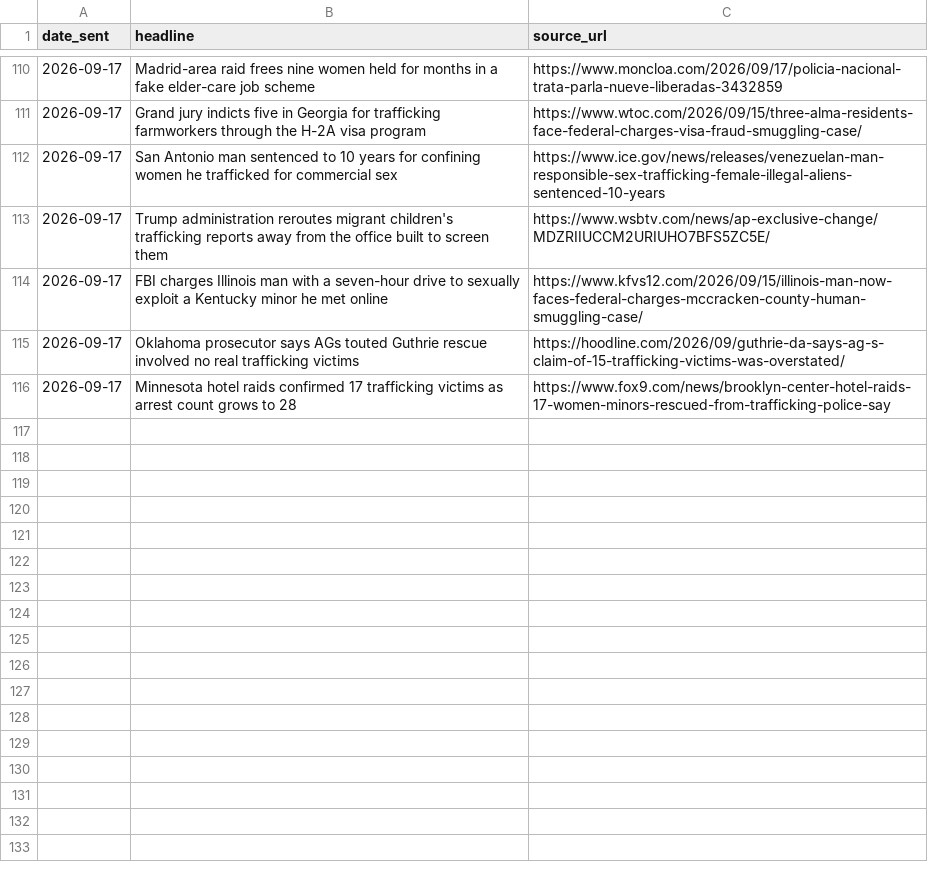
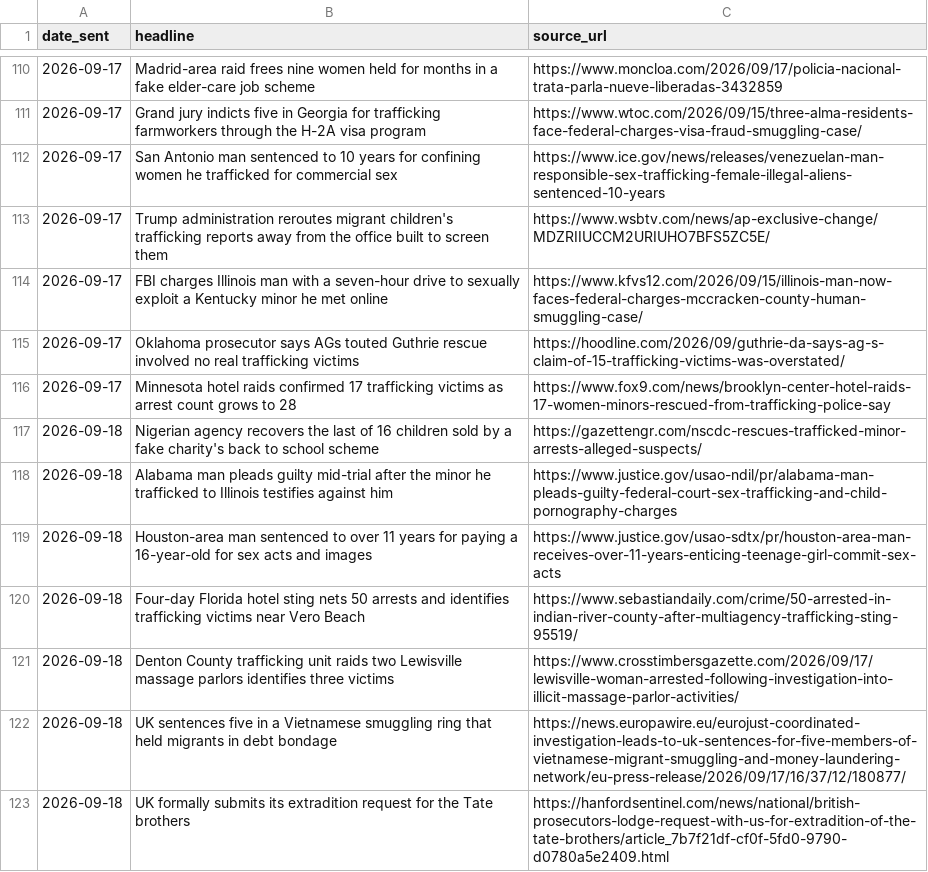
Before and after one commit to therealwizofoz/trafficking-roundup, a CSV file: data/trafficking-log.csv, drawn as a sheet; only a part is shown, gaps mark what is left out.

```diff
--- a/data/trafficking-log.csv
+++ b/data/trafficking-log.csv
@@ -116 +116,8 @@ date_sent,headline,source_url
 2026-09-17,"Minnesota hotel raids confirmed 17 trafficking victims as arrest count grows to 28",https://www.fox9.com/news/brooklyn-center-hotel-raids-17-women-minors-rescued-from-trafficking-police-say
+2026-09-18,"Nigerian agency recovers the last of 16 children sold by a fake charity's back to school scheme",https://gazettengr.com/nscdc-rescues-trafficked-minor-arrests-alleged-suspects/
+2026-09-18,"Alabama man pleads guilty mid-trial after the minor he trafficked to Illinois testifies against him",https://www.justice.gov/usao-ndil/pr/alabama-man-pleads-guilty-federal-court-sex-trafficking-and-child-pornography-charges
+2026-09-18,"Houston-area man sentenced to over 11 years for paying a 16-year-old for sex acts and images",https://www.justice.gov/usao-sdtx/pr/houston-area-man-receives-over-11-years-enticing-teenage-girl-commit-sex-acts
+2026-09-18,"Four-day Florida hotel sting nets 50 arrests and identifies trafficking victims near Vero Beach",https://www.sebastiandaily.com/crime/50-arrested-in-indian-river-county-after-multiagency-trafficking-sting-95519/
+2026-09-18,"Denton County trafficking unit raids two Lewisville massage parlors identifies three victims",https://www.crosstimbersgazette.com/2026/09/17/lewisville-woman-arrested-following-investigation-into-illicit-massage-parlor-activities/
+2026-09-18,"UK sentences five in a Vietnamese smuggling ring that held migrants in debt bondage",https://news.europawire.eu/eurojust-coordinated-investigation-leads-to-uk-sentences-for-five-members-of-vietnamese-migrant-smuggling-and-money-laundering-network/eu-press-release/2026/09/17/16/37/12/180877/
+2026-09-18,"UK formally submits its extradition request for the Tate brothers",https://hanfordsentinel.com/news/national/british-prosecutors-lodge-request-with-us-for-extradition-of-the-tate-brothers/article_7b7f21df-cf0f-5fd0-9790-d0780a5e2409.html
```
Also changed, not shown: 26 other files.
